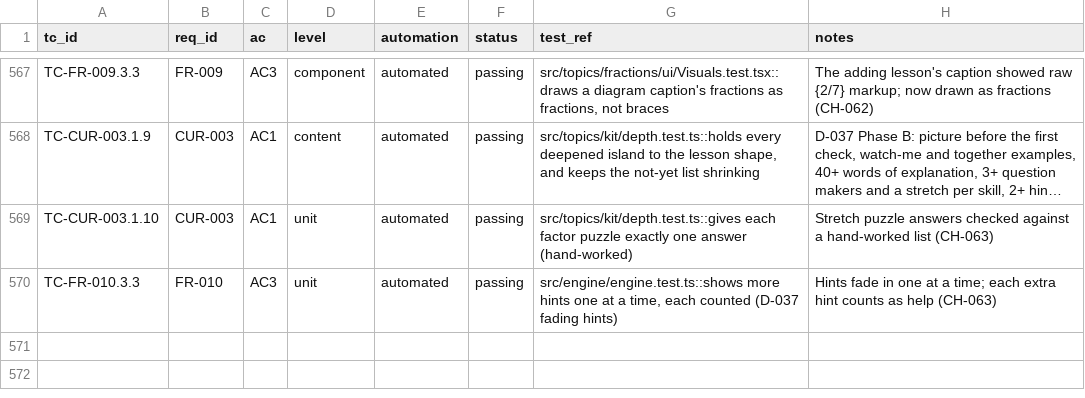
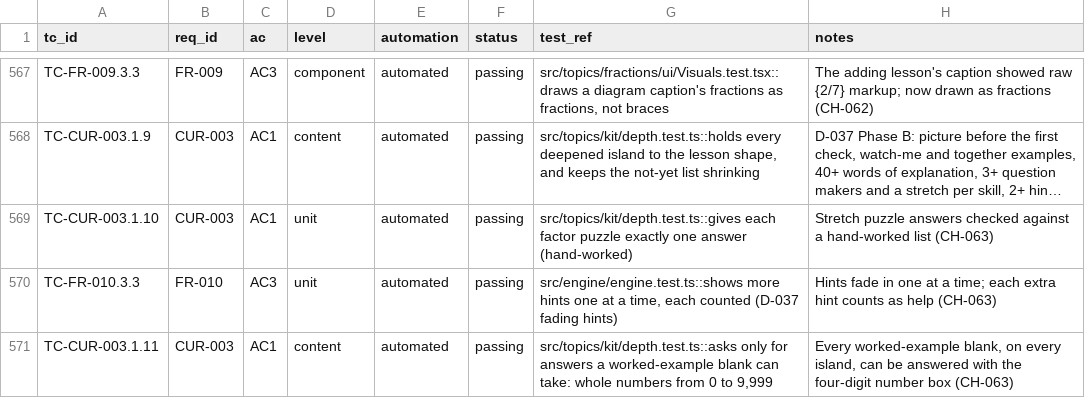
Before and after one commit to selladurairajan32-cpu/kitemaths, a CSV file: docs/product/traceability/test-cases.csv, drawn as a sheet; only a part is shown, gaps mark what is left out; long unchanged cells end in ….

```diff
--- a/docs/product/traceability/test-cases.csv
+++ b/docs/product/traceability/test-cases.csv
@@ -570 +570,2 @@ TC-CUR-003.1.10,CUR-003,AC1,unit,automated,passing,src/topics/kit/depth.test.ts:
 TC-FR-010.3.3,FR-010,AC3,unit,automated,passing,"src/engine/engine.test.ts::shows more hints one at a time, each counted (D-037 fading hints)",Hints fade in one at a time; each extra hint counts as help (CH-063)
+TC-CUR-003.1.11,CUR-003,AC1,content,automated,passing,"src/topics/kit/depth.test.ts::asks only for answers a worked-example blank can take: whole numbers from 0 to 9,999","Every worked-example blank, on every island, can be answered with the four-digit number box (CH-063)"
```
Also changed, not shown: 2 other files.
